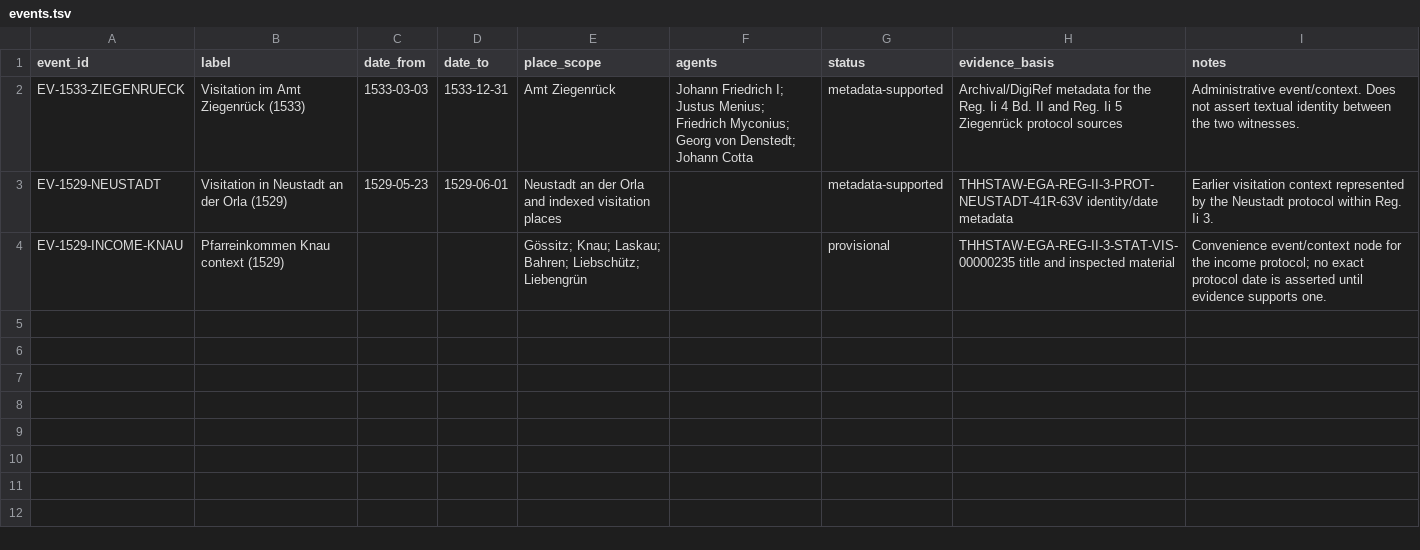
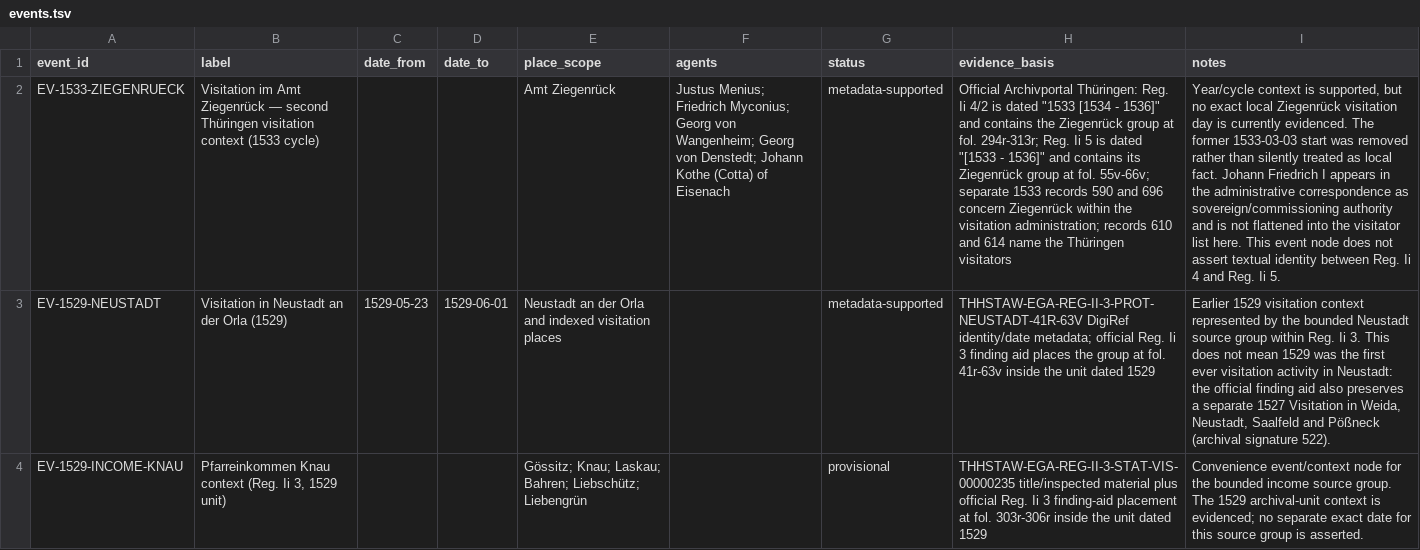
Before and after one commit to esany/paleo-type, a TSV file: corpus/events.tsv, drawn as a sheet; the diff names each change by its address in the sheet, - before the commit and + after, or states it on an @@ line.

```diff
--- a/corpus/events.tsv
+++ b/corpus/events.tsv
-B2 (label): …Amt Ziegenrück (1533)
+B2 (label): …Amt Ziegenrück — second Thüringen visitation context (1533 cycle)
-C2 (date_from): 1533-03-03
+C2 (date_from): (empty)
-D2 (date_to): 1533-12-31
+D2 (date_to): (empty)
-F2 (agents): Johann Friedrich I; Justus Menius; Friedrich Myconius; Georg von Denstedt; Johann Cotta
+F2 (agents): Justus Menius; Friedrich Myconius; Georg von Wangenheim; Georg von Denstedt; Johann Kothe (Cotta) of Eisenach
-H2 (evidence_basis): Archival/DigiRef metadata for the Reg. Ii 4 Bd. II and Reg. Ii 5 Ziegenrück protocol sources
+H2 (evidence_basis): Official Archivportal Thüringen: Reg. Ii 4/2 is dated "1533 [1534 - 1536]" and contains the Ziegenrück group at fol. 294r-313r; Reg. Ii 5 is dated "[1533 - 1536]" and contains its Ziegenrück group at fol. 55v-66v; separate 1533 records 590 and 696 concern Ziegenrück within the visitation administration; records 610 and 614 name the Thüringen visitators
-I2 (notes): Administrative event/context. Does not assert textual identity between the two witnesses.
+I2 (notes): Year/cycle context is supported, but no exact local Ziegenrück visitation day is currently evidenced. The former 1533-03-03 start was removed rather than silently treated as local fact. Johann Friedrich I appears in the administrative correspondence as sovereign/commissioning authority and is not flattened into the visitator list here. This event node does not assert textual identity between Reg. Ii 4 and Reg. Ii 5.
-H3 (evidence_basis): THHSTAW-EGA-REG-II-3-PROT-NEUSTADT-41R-63V identity/date metadata
+H3 (evidence_basis): THHSTAW-EGA-REG-II-3-PROT-NEUSTADT-41R-63V DigiRef identity/date metadata; official Reg. Ii 3 finding aid places the group at fol. 41r-63v inside the unit dated 1529
-I3 (notes): Earlier visitation context represented by the Neustadt protocol within Reg. Ii 3.
+I3 (notes): Earlier 1529 visitation context represented by the bounded Neustadt source group within Reg. Ii 3. This does not mean 1529 was the first ever visitation activity in Neustadt: the official finding aid also preserves a separate 1527 Visitation in Weida, Neustadt, Saalfeld and Pößneck (archival signature 522).
-B4 (label): Pfarreinkommen Knau context (1529)
+B4 (label): Pfarreinkommen Knau context (Reg. Ii 3, 1529 unit)
-H4 (evidence_basis): THHSTAW-EGA-REG-II-3-STAT-VIS-00000235 title and inspected material
+H4 (evidence_basis): THHSTAW-EGA-REG-II-3-STAT-VIS-00000235 title/inspected material plus official Reg. Ii 3 finding-aid placement at fol. 303r-306r inside the unit dated 1529
-I4 (notes): …for the income protocol; no exact protocol date is asserted until evidence supports one.
+I4 (notes): …for the bounded income source group. The 1529 archival-unit context is evidenced; no separate exact date for this source group is asserted.
```
Also changed, not shown: corpus/relationships.tsv, corpus/sources.tsv, 3 other files.
